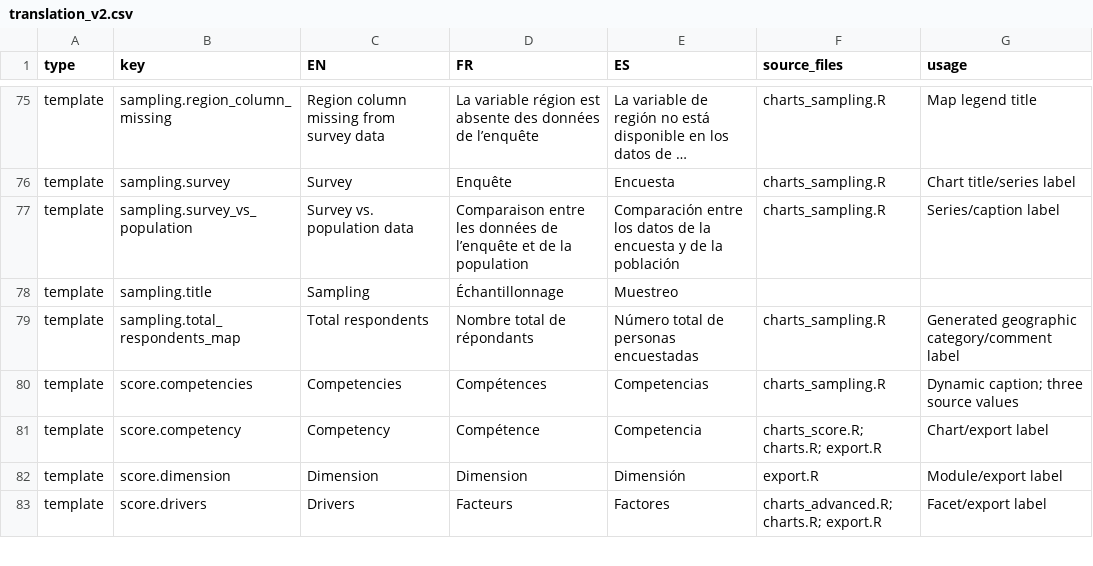
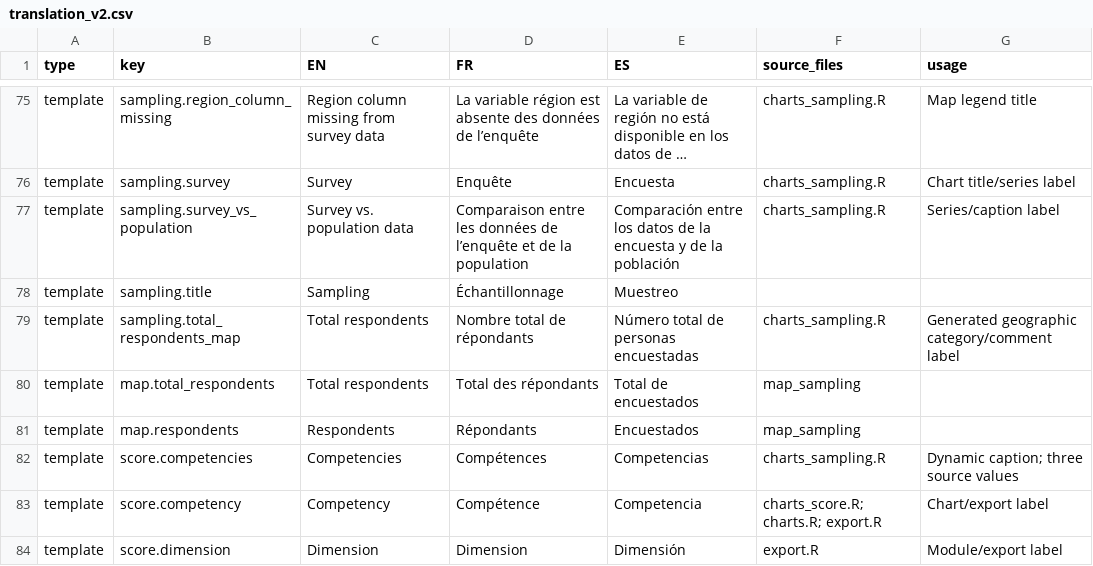
Before and after one commit to CEA-dataportal/trust-index, a CSV file: R/base/translation_v2.csv, drawn as a sheet; only a part is shown, gaps mark what is left out; the shorter side is filled out with more unchanged rows; long unchanged cells end in ….

Commit message:
Update translation_v2.csv

```diff
--- a/R/base/translation_v2.csv
+++ b/R/base/translation_v2.csv
@@ -79,2 +79,4 @@ template,sampling.title,Sampling,Échantillonnage,Muestreo,,
 template,sampling.total_respondents_map,Total respondents,Nombre total de répondants,Número total de personas encuestadas,charts_sampling.R,Generated geographic category/comment label
+template,map.total_respondents,Total respondents,Total des répondants,Total de encuestados,map_sampling,
+template,map.respondents,Respondents,Répondants,Encuestados,map_sampling,
 template,score.competencies,Competencies,Compétences,Competencias,charts_sampling.R,Dynamic caption; three source values
```
